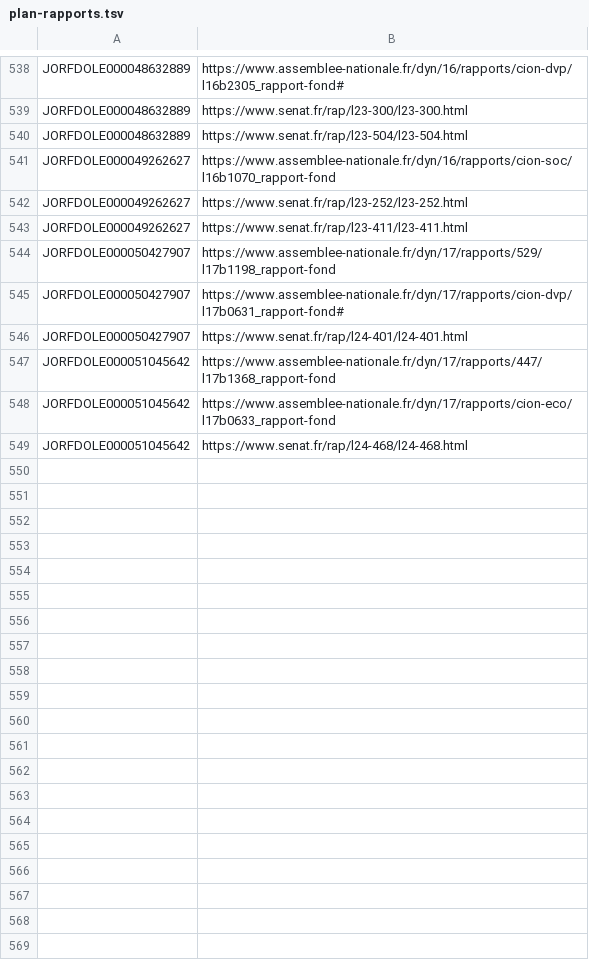
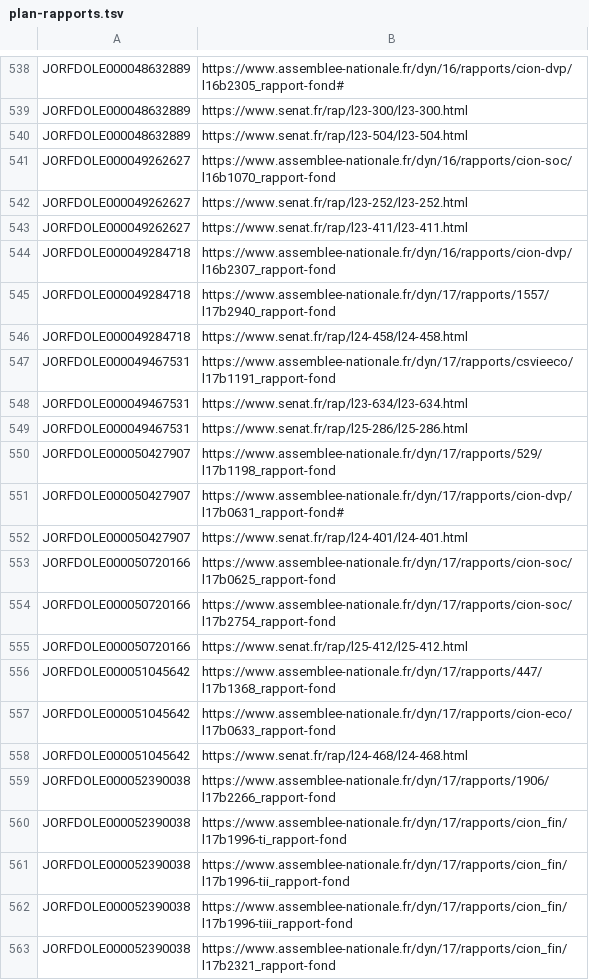
Before and after one commit to HugoFara/ratio-legis, a TSV file: data/corpus/plan-rapports.tsv, drawn as a sheet; only a part is shown, gaps mark what is left out; the diff covers the shown part only.

Commit message:
feat(corpus): les incréments DOLE lus, les doublons de l'Assemblée fondus, les législatures XVI et XVII chargées
Sept lecteurs de DOLE et deux de JORF n'ouvraient que l'archive globale de
juillet 2025 : les lois de 2025-2026, entrées par les incréments LEGI,
cherchaient leur dossier dans un DOLE figé. tools/dila/fonds.py applique les
incréments, recouvrir puis supprimer, comme increments.py pour LEGI.
`issu_de` repasse de 59/70 à 70/70 ; les 200 arêtes existantes sont
retrouvées à l'identique.

L'Assemblée publie le même amendement sous le texte déposé et sous le texte
de commission, même PDF, même dispositif : 11 934 des 11 945 couples de la
XIVe. Les 2 032 « écrasés » que l'extracteur disait éviter étaient ce
doublon. 6 112 copies sont fondues. Le plan de la XIVe, écrit à la main,
avait perdu un saut de ligne : le projet de loi Hamon et ses 829
amendements n'étaient jamais extraits. Le plan est désormais dérivé des
liens DOLE (30 dossiers au lieu de 16), et une ligne mal formée arrête
l'extraction. Les législatures XVI et XVII, publiées en JSON, sont lues :
97 226 amendements en base, contre 42 142. La XVe manque — le serveur
coupe son archive de 650 Mo ; le pipeline réessaie à chaque passage.

`vise` pose, en `inferee`, l'article que le contenu de l'article écrit
désigne quand le numéro est faux, s'il est créé par la loi du dossier :
10 sur 13 avant cette garde, 10/10 après (0,7225), garde choisie sur
l'échantillon qui la mesure. `depose_sur` ne lit que les `vise` déclarées.
Deux gardes de plus sur `vise` : le chapeau vide suivi d'un point, et
l'anaphore — « du présent code » ne nomme pas un code.

Re-mesuré sur les arêtes nouvelles, deux juges Sonnet par fiche, un
arbitre Opus : `vise` 17/20, réunies 64/70 (0,8253) ; `resulte_de` 17/20,
réunies 52/57 (0,8105), sous le seuil de 95 %. Le harnais reconnaît une
`vise` par une clef stable : 642 justes tenues, contre 596. Il échoue de
huit arêtes, les cinq verdicts contestés de docs/49 et les trois fausses
`resulte_de` du tirage, sans garde ; docs/50.

```diff
--- a/data/corpus/plan-rapports.tsv
+++ b/data/corpus/plan-rapports.tsv
@@ -543,2 +543,8 @@ JORFDOLE000049262627	https://www.senat.fr/rap/l23-252/l23-252.html
 JORFDOLE000049262627	https://www.senat.fr/rap/l23-411/l23-411.html
+JORFDOLE000049284718	https://www.assemblee-nationale.fr/dyn/16/rapports/cion-dvp/l16b2307_rapport-fond
+JORFDOLE000049284718	https://www.assemblee-nationale.fr/dyn/17/rapports/1557/l17b2940_rapport-fond
+JORFDOLE000049284718	https://www.senat.fr/rap/l24-458/l24-458.html
+JORFDOLE000049467531	https://www.assemblee-nationale.fr/dyn/17/rapports/csvieeco/l17b1191_rapport-fond
+JORFDOLE000049467531	https://www.senat.fr/rap/l23-634/l23-634.html
+JORFDOLE000049467531	https://www.senat.fr/rap/l25-286/l25-286.html
 JORFDOLE000050427907	https://www.assemblee-nationale.fr/dyn/17/rapports/529/l17b1198_rapport-fond
@@ -546,2 +552,5 @@ JORFDOLE000050427907	https://www.assemblee-nationale.fr/dyn/17/rapports/cion-dvp
 JORFDOLE000050427907	https://www.senat.fr/rap/l24-401/l24-401.html
+JORFDOLE000050720166	https://www.assemblee-nationale.fr/dyn/17/rapports/cion-soc/l17b0625_rapport-fond
+JORFDOLE000050720166	https://www.assemblee-nationale.fr/dyn/17/rapports/cion-soc/l17b2754_rapport-fond
+JORFDOLE000050720166	https://www.senat.fr/rap/l25-412/l25-412.html
 JORFDOLE000051045642	https://www.assemblee-nationale.fr/dyn/17/rapports/447/l17b1368_rapport-fond
@@ -549 +558,6 @@ JORFDOLE000051045642	https://www.assemblee-nationale.fr/dyn/17/rapports/cion-eco
 JORFDOLE000051045642	https://www.senat.fr/rap/l24-468/l24-468.html
+JORFDOLE000052390038	https://www.assemblee-nationale.fr/dyn/17/rapports/1906/l17b2266_rapport-fond
+JORFDOLE000052390038	https://www.assemblee-nationale.fr/dyn/17/rapports/cion_fin/l17b1996-ti_rapport-fond
+JORFDOLE000052390038	https://www.assemblee-nationale.fr/dyn/17/rapports/cion_fin/l17b1996-tii_rapport-fond
+JORFDOLE000052390038	https://www.assemblee-nationale.fr/dyn/17/rapports/cion_fin/l17b1996-tiii_rapport-fond
+JORFDOLE000052390038	https://www.assemblee-nationale.fr/dyn/17/rapports/cion_fin/l17b2321_rapport-fond
```
Also changed, not shown: 12 added rows elsewhere in this file, data/corpus/plan-ameli.tsv, data/corpus/plan-impacts.tsv, 36 other files.
